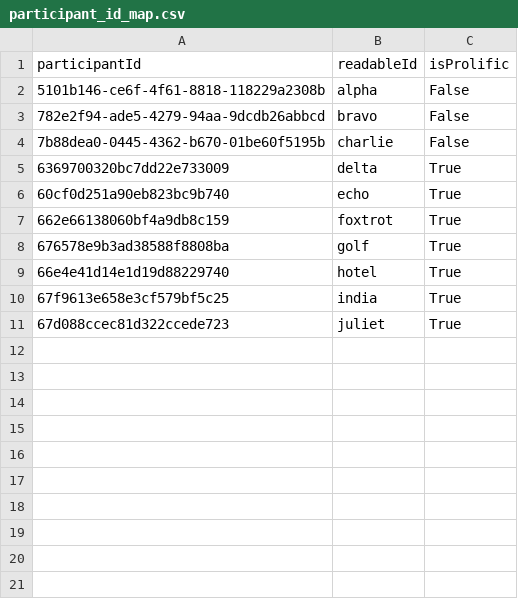
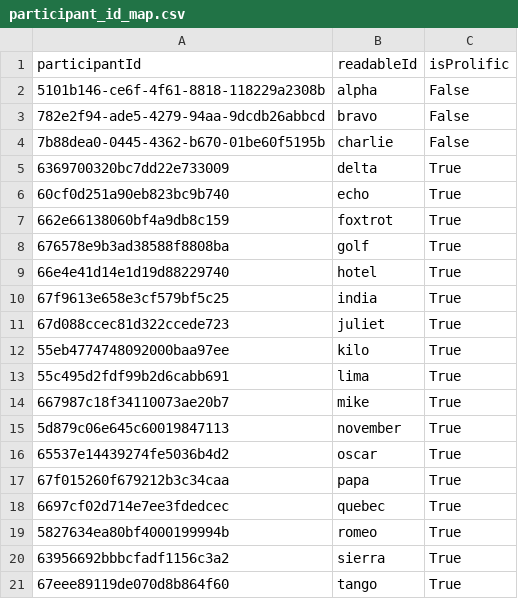
Before and after one commit to datavis-study/datavis-study.github.io, a CSV file: analysis/data/participant_id_map.csv, drawn as a sheet; the diff names each change by its address in the sheet, - before the commit and + after, or states it on an @@ line.

```diff
--- a/analysis/data/participant_id_map.csv
+++ b/analysis/data/participant_id_map.csv
+row 12: 55eb4774748092000baa97ee | kilo | True
+row 13: 55c495d2fdf99b2d6cabb691 | lima | True
+row 14: 667987c18f34110073ae20b7 | mike | True
+row 15: 5d879c06e645c60019847113 | november | True
+row 16: 65537e14439274fe5036b4d2 | oscar | True
+row 17: 67f015260f679212b3c34caa | papa | True
+row 18: 6697cf02d714e7ee3fdedcec | quebec | True
+row 19: 5827634ea80bf4000199994b | romeo | True
+row 20: 63956692bbbcfadf1156c3a2 | sierra | True
+row 21: 67eee89119de070d8b864f60 | tango | True
```
Also changed, not shown: analysis/data/demographics.csv, analysis/data/participant_time_per_component.csv, 26 other files.
